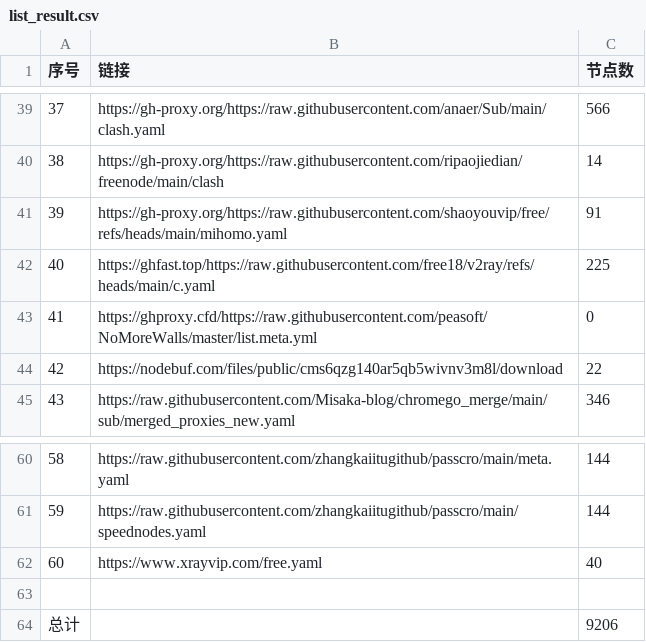
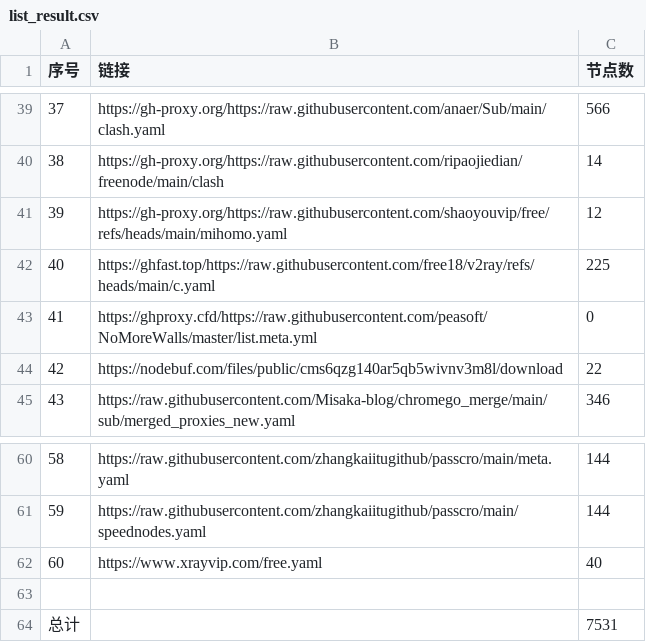
Before and after one commit to softttfc/clashcode, a CSV file: list_result.csv, drawn as a sheet; only a part is shown, gaps mark what is left out.

```diff
--- a/list_result.csv
+++ b/list_result.csv
@@ -40,3 +40,3 @@
 38,https://gh-proxy.org/https://raw.githubusercontent.com/ripaojiedian/freenode/main/clash,14
-39,https://gh-proxy.org/https://raw.githubusercontent.com/shaoyouvip/free/refs/heads/main/mihomo.yaml,91
+39,https://gh-proxy.org/https://raw.githubusercontent.com/shaoyouvip/free/refs/heads/main/mihomo.yaml,12
 40,https://ghfast.top/https://raw.githubusercontent.com/free18/v2ray/refs/heads/main/c.yaml,225
@@ -63,2 +63,2 @@
 
-总计,,9206
+总计,,7531
```
Also changed, not shown: 38 other files.
